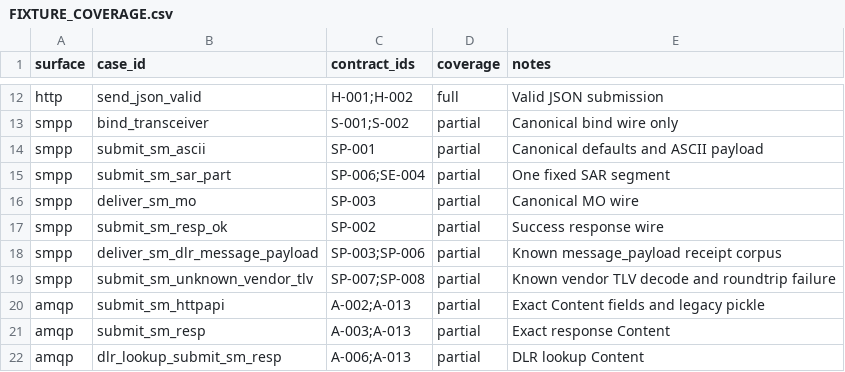
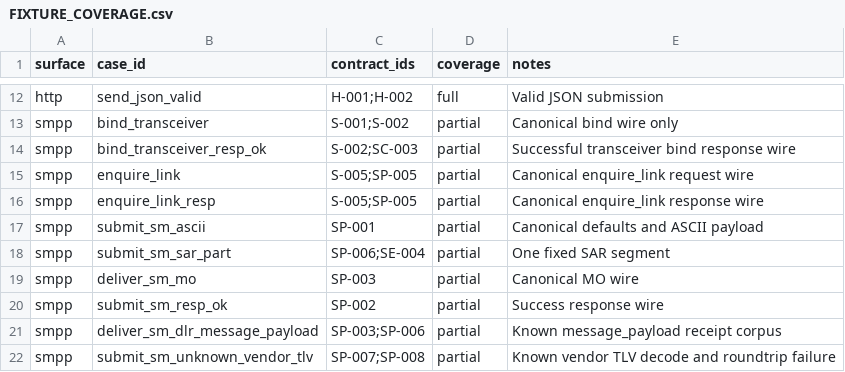
Before and after one commit to jookies/jasmin, a CSV file: spec/compatibility/FIXTURE_COVERAGE.csv, drawn as a sheet; only a part is shown, gaps mark what is left out; the shorter side is filled out with more unchanged rows; the diff names each change by its address in the sheet, - before the commit and + after, or states it on an @@ line.

Commit message:
fix: recover live SMPP session ownership

```diff
--- a/spec/compatibility/FIXTURE_COVERAGE.csv
+++ b/spec/compatibility/FIXTURE_COVERAGE.csv
+row 14: smpp | bind_transceiver_resp_ok | S-002;SC-003 | partial | Successful transceiver bind response wire
+row 15: smpp | enquire_link | S-005;SP-005 | partial | Canonical enquire_link request wire
+row 16: smpp | enquire_link_resp | S-005;SP-005 | partial | Canonical enquire_link response wire
```
Also changed, not shown: 16 other files.
